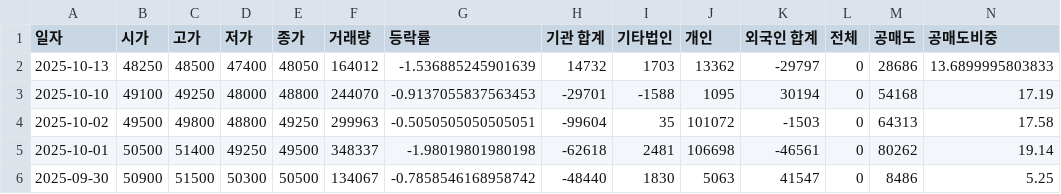
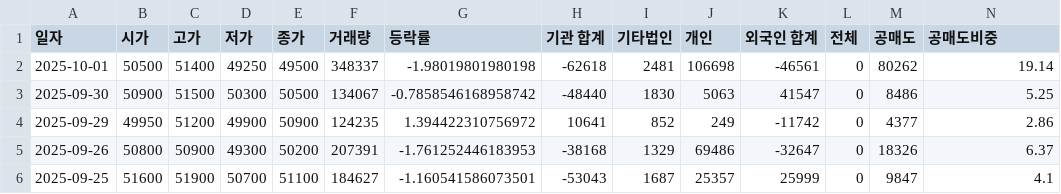
Before and after one commit to ccyun95/Medical_health_beauty_work, a CSV file: data/Classys_214150_stock_data.csv, drawn as a sheet; only a part is shown; the shorter side is filled out with more unchanged rows; rows hold the shown columns only; the diff names each change by its address in the sheet, - before the commit and + after, or states it on an @@ line.

Commit message:
Update Classys_214150_stock_data.csv

```diff
--- a/data/Classys_214150_stock_data.csv
+++ b/data/Classys_214150_stock_data.csv
-row 2: 2025-10-13 | 48250 | 48500 | 47400 | 48050 | 164012 | -1.536885245901639 | 14732 | 1703 | 13362 | -29797 | 0 | 28686 | 13.6899995803833
-row 3: 2025-10-10 | 49100 | 49250 | 48000 | 48800 | 244070 | -0.9137055837563453 | -29701 | -1588 | 1095 | 30194 | 0 | 54168 | 17.19
-row 4: 2025-10-02 | 49500 | 49800 | 48800 | 49250 | 299963 | -0.5050505050505051 | -99604 | 35 | 101072 | -1503 | 0 | 64313 | 17.58
```
